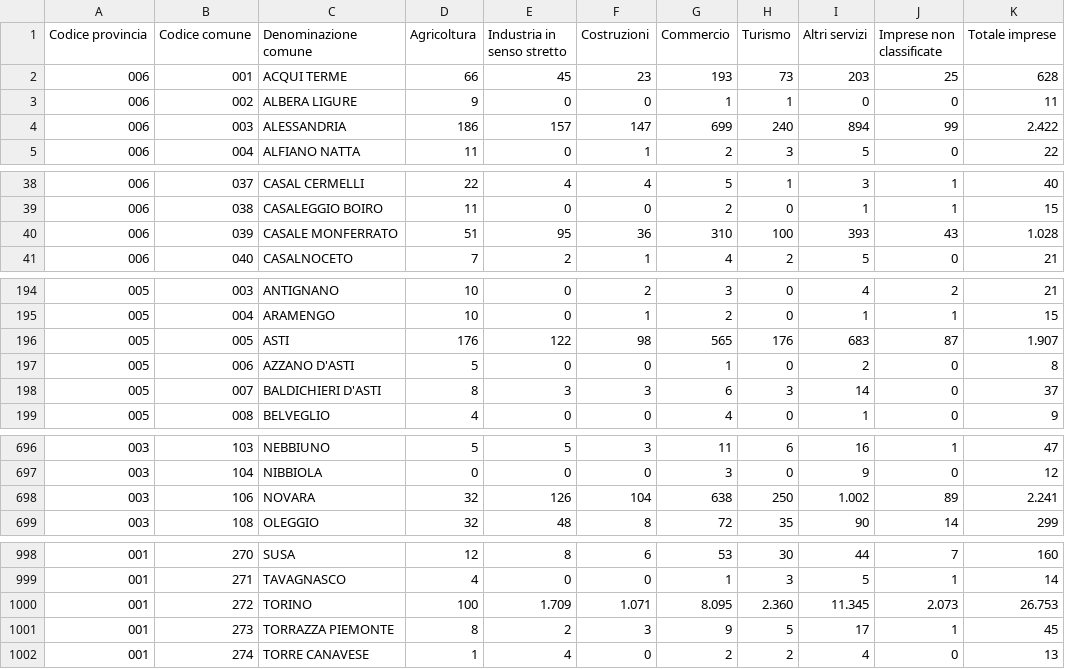
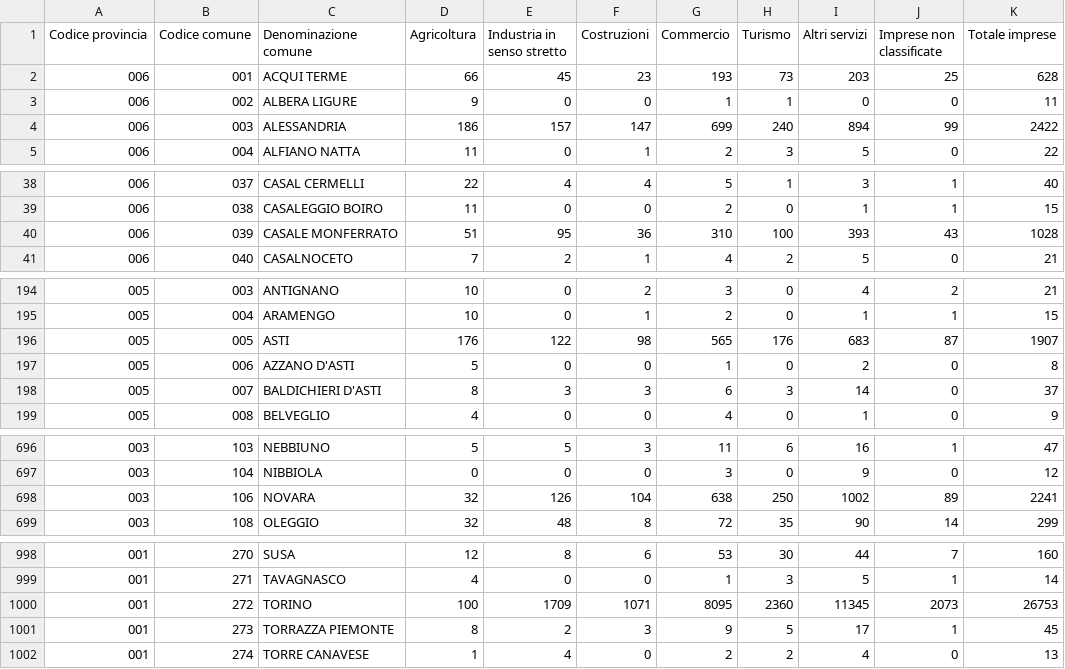
Before and after one commit to scarsellifi/piemonte_visual_contest, a CSV file: dati_2013_ateco.csv, drawn as a sheet; only a part is shown, gaps mark what is left out; the diff covers the shown part only.

```diff
--- a/dati_2013_ateco.csv
+++ b/dati_2013_ateco.csv
@@ -3,3 +3,3 @@ Codice provincia;Codice comune;Denominazione comune;Agricoltura;Industria in sen
 006;002;ALBERA LIGURE;9;0;0;1;1;0;0;11
-006;003;ALESSANDRIA;186;157;147;699;240;894;99;2.422
+006;003;ALESSANDRIA;186;157;147;699;240;894;99;2422
 006;004;ALFIANO NATTA;11;0;1;2;3;5;0;22
@@ -39,3 +39,3 @@ Codice provincia;Codice comune;Denominazione comune;Agricoltura;Industria in sen
 006;038;CASALEGGIO BOIRO;11;0;0;2;0;1;1;15
-006;039;CASALE MONFERRATO;51;95;36;310;100;393;43;1.028
+006;039;CASALE MONFERRATO;51;95;36;310;100;393;43;1028
 006;040;CASALNOCETO;7;2;1;4;2;5;0;21
@@ -195,3 +195,3 @@ Codice provincia;Codice comune;Denominazione comune;Agricoltura;Industria in sen
 005;004;ARAMENGO;10;0;1;2;0;1;1;15
-005;005;ASTI;176;122;98;565;176;683;87;1.907
+005;005;ASTI;176;122;98;565;176;683;87;1907
 005;006;AZZANO D'ASTI;5;0;0;1;0;2;0;8
@@ -697,3 +697,3 @@ Codice provincia;Codice comune;Denominazione comune;Agricoltura;Industria in sen
 003;104;NIBBIOLA;0;0;0;3;0;9;0;12
-003;106;NOVARA;32;126;104;638;250;1.002;89;2.241
+003;106;NOVARA;32;126;104;638;250;1002;89;2241
 003;108;OLEGGIO;32;48;8;72;35;90;14;299
@@ -999,3 +999,3 @@ Codice provincia;Codice comune;Denominazione comune;Agricoltura;Industria in sen
 001;271;TAVAGNASCO;4;0;0;1;3;5;1;14
-001;272;TORINO;100;1.709;1.071;8.095;2.360;11.345;2.073;26.753
+001;272;TORINO;100;1709;1071;8095;2360;11345;2073;26753
 001;273;TORRAZZA PIEMONTE;8;2;3;9;5;17;1;45
```
Also changed, not shown: 5 edited cells elsewhere in this file, dati_2011_ateco.csv, 1 other file.
